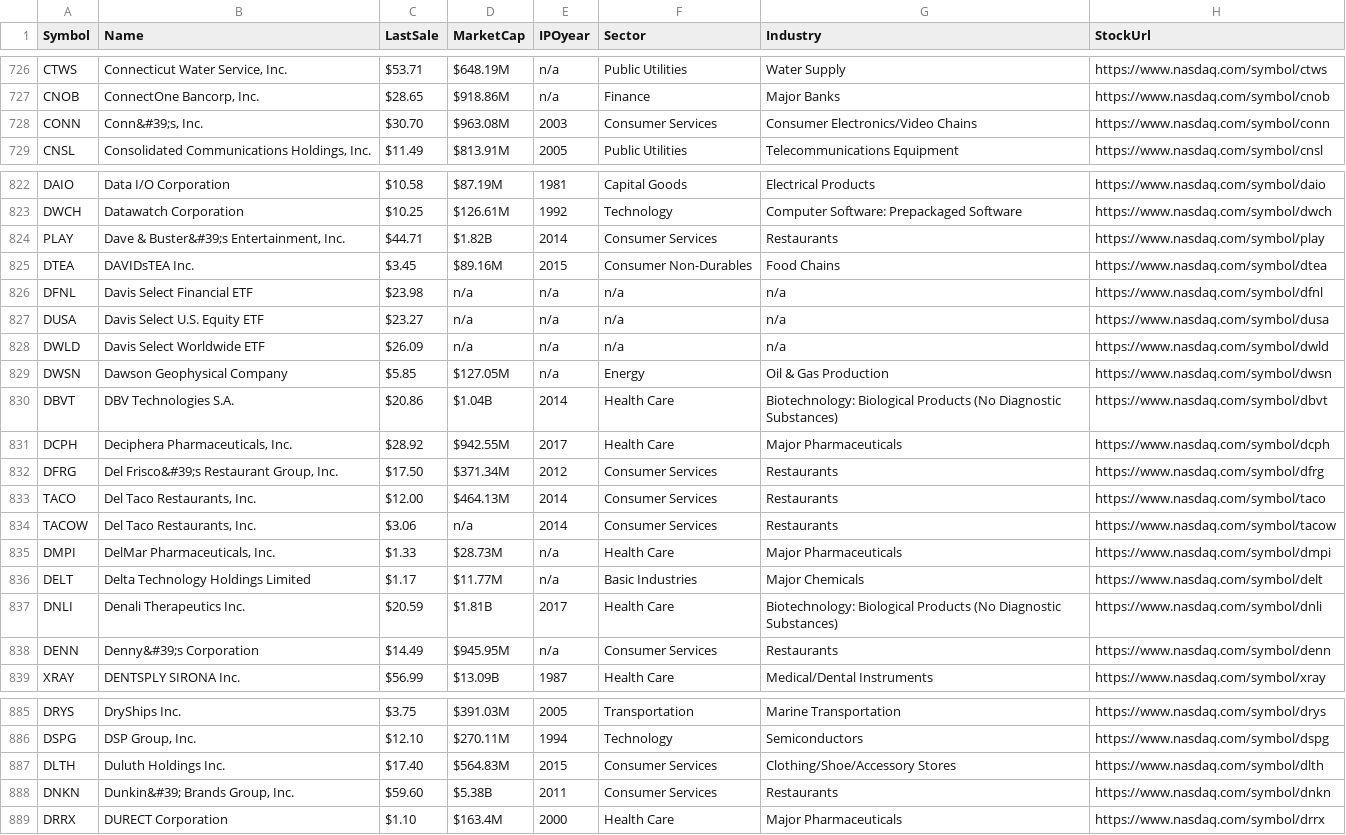
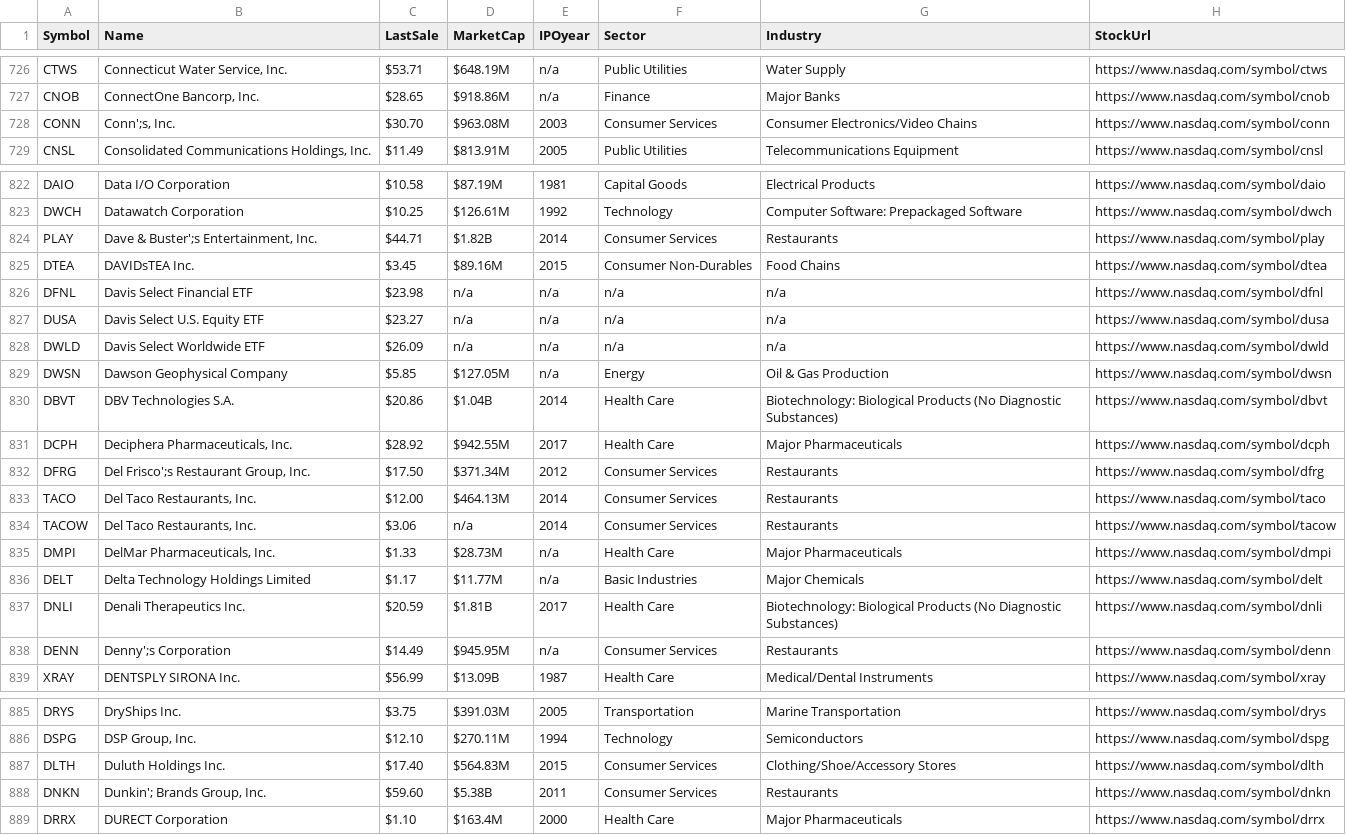
Before and after one commit to stephshea/MeanNasdaqTest, a CSV file: api/data/companylistnc.csv, drawn as a sheet; only a part is shown, gaps mark what is left out; the diff covers the shown part only.

```diff
--- a/api/data/companylistnc.csv
+++ b/api/data/companylistnc.csv
@@ -727,3 +727,3 @@ CTWS,"Connecticut Water Service, Inc.",$53.71 , $648.19M ,n/a,Public Utilities,W
 CNOB,"ConnectOne Bancorp, Inc.",$28.65 , $918.86M ,n/a,Finance,Major Banks,https://www.nasdaq.com/symbol/cnob
-CONN,"Conn&#39;s, Inc.",$30.70 , $963.08M ,2003,Consumer Services,Consumer Electronics/Video Chains,https://www.nasdaq.com/symbol/conn
+CONN,"Conn';s, Inc.",$30.70 , $963.08M ,2003,Consumer Services,Consumer Electronics/Video Chains,https://www.nasdaq.com/symbol/conn
 CNSL,"Consolidated Communications Holdings, Inc.",$11.49 , $813.91M ,2005,Public Utilities,Telecommunications Equipment,https://www.nasdaq.com/symbol/cnsl
@@ -823,3 +823,3 @@ DAIO,Data I/O Corporation,$10.58 , $87.19M ,1981,Capital Goods,Electrical Produc
 DWCH,Datawatch Corporation,$10.25 , $126.61M ,1992,Technology,Computer Software: Prepackaged Software,https://www.nasdaq.com/symbol/dwch
-PLAY,"Dave & Buster&#39;s Entertainment, Inc.",$44.71 , $1.82B ,2014,Consumer Services,Restaurants,https://www.nasdaq.com/symbol/play
+PLAY,"Dave & Buster';s Entertainment, Inc.",$44.71 , $1.82B ,2014,Consumer Services,Restaurants,https://www.nasdaq.com/symbol/play
 DTEA,DAVIDsTEA Inc.,$3.45 , $89.16M ,2015,Consumer Non-Durables,Food Chains,https://www.nasdaq.com/symbol/dtea
@@ -831,3 +831,3 @@ DBVT,DBV Technologies S.A.,$20.86 , $1.04B ,2014,Health Care,Biotechnology: Biol
 DCPH,"Deciphera Pharmaceuticals, Inc.",$28.92 , $942.55M ,2017,Health Care,Major Pharmaceuticals,https://www.nasdaq.com/symbol/dcph
-DFRG,"Del Frisco&#39;s Restaurant Group, Inc.",$17.50 , $371.34M ,2012,Consumer Services,Restaurants,https://www.nasdaq.com/symbol/dfrg
+DFRG,"Del Frisco';s Restaurant Group, Inc.",$17.50 , $371.34M ,2012,Consumer Services,Restaurants,https://www.nasdaq.com/symbol/dfrg
 TACO,"Del Taco Restaurants, Inc.",$12.00 , $464.13M ,2014,Consumer Services,Restaurants,https://www.nasdaq.com/symbol/taco
@@ -837,3 +837,3 @@ DELT,Delta Technology Holdings Limited,$1.17 , $11.77M ,n/a,Basic Industries,Maj
 DNLI,Denali Therapeutics Inc.,$20.59 , $1.81B ,2017,Health Care,Biotechnology: Biological Products (No Diagnostic Substances),https://www.nasdaq.com/symbol/dnli
-DENN,Denny&#39;s Corporation,$14.49 , $945.95M ,n/a,Consumer Services,Restaurants,https://www.nasdaq.com/symbol/denn
+DENN,Denny';s Corporation,$14.49 , $945.95M ,n/a,Consumer Services,Restaurants,https://www.nasdaq.com/symbol/denn
 XRAY,DENTSPLY SIRONA Inc.,$56.99 , $13.09B ,1987,Health Care,Medical/Dental Instruments,https://www.nasdaq.com/symbol/xray
@@ -887,3 +887,3 @@ DSPG,"DSP Group, Inc.",$12.10 , $270.11M ,1994,Technology,Semiconductors,https:/
 DLTH,Duluth Holdings Inc.,$17.40 , $564.83M ,2015,Consumer Services,Clothing/Shoe/Accessory Stores,https://www.nasdaq.com/symbol/dlth
-DNKN,"Dunkin&#39; Brands Group, Inc.",$59.60 , $5.38B ,2011,Consumer Services,Restaurants,https://www.nasdaq.com/symbol/dnkn
+DNKN,"Dunkin'; Brands Group, Inc.",$59.60 , $5.38B ,2011,Consumer Services,Restaurants,https://www.nasdaq.com/symbol/dnkn
 DRRX,DURECT Corporation,$1.10 , $163.4M ,2000,Health Care,Major Pharmaceuticals,https://www.nasdaq.com/symbol/drrx
```
Also changed, not shown: 29 edited cells elsewhere in this file, 23 other files.
